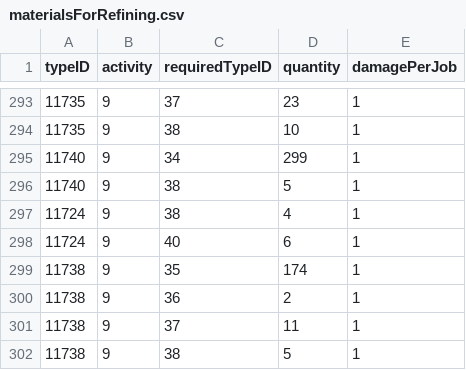
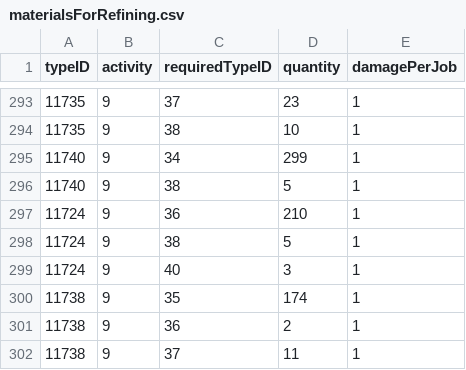
Before and after one commit to kmainyu/EveHQ, a CSV file: EveHQ.Core/Resources/materialsForRefining.csv, drawn as a sheet; only a part is shown, gaps mark what is left out; the shorter side is filled out with more unchanged rows.

Commit message:
22/11/2009 ---------- - Core: Corrected base recycle values for Glossy Compound

```diff
--- a/EveHQ.Core/Resources/materialsForRefining.csv
+++ b/EveHQ.Core/Resources/materialsForRefining.csv
@@ -296,4 +296,5 @@ typeID,activity,requiredTypeID,quantity,damagePerJob
 11740,9,38,5,1
-11724,9,38,4,1
-11724,9,40,6,1
+11724,9,36,210,1
+11724,9,38,5,1
+11724,9,40,3,1
 11738,9,35,174,1
```
Also changed, not shown: EveHQ.DataConverter/Resources/materialsForRefining.csv.
